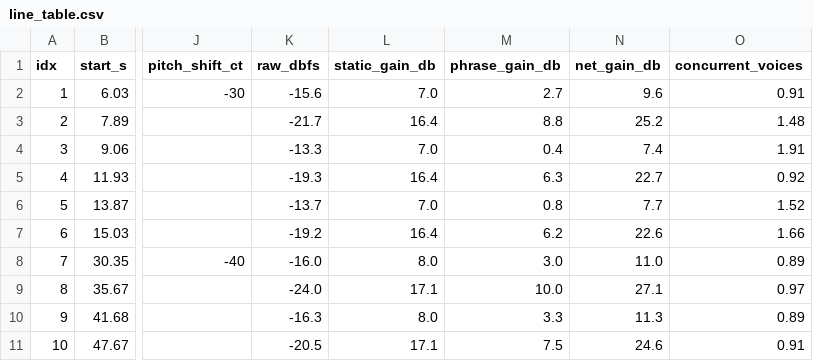
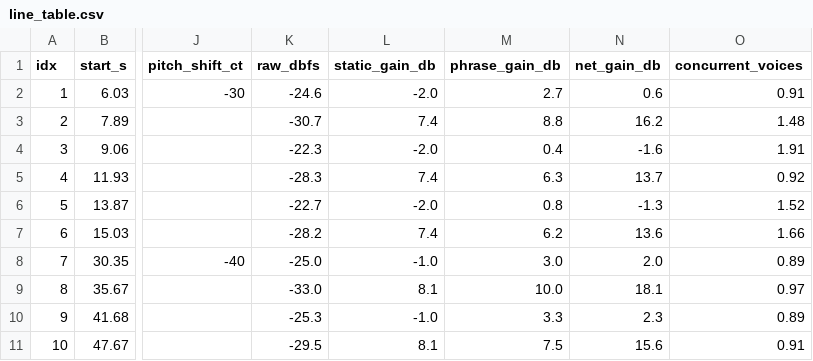
Before and after one commit to zhuoyuanmao/nijigen_rvc_pipeline, a CSV file: tools/line_table.csv, drawn as a sheet; only a part is shown, gaps mark what is left out; the diff covers the shown part only; the diff names each change by its address in the sheet, - before the commit and + after, or states it on an @@ line.

```diff
--- a/tools/line_table.csv
+++ b/tools/line_table.csv
-K2 (raw_dbfs): -15.6
+K2 (raw_dbfs): -24.6
-L2 (static_gain_db): 7.0
+L2 (static_gain_db): -2.0
-N2 (net_gain_db): 9.6
+N2 (net_gain_db): 0.6
-K3 (raw_dbfs): -21.7
+K3 (raw_dbfs): -30.7
-L3 (static_gain_db): 16.4
+L3 (static_gain_db): 7.4
-N3 (net_gain_db): 25.2
+N3 (net_gain_db): 16.2
-K4 (raw_dbfs): -13.3
+K4 (raw_dbfs): -22.3
-L4 (static_gain_db): 7.0
+L4 (static_gain_db): -2.0
-N4 (net_gain_db): 7.4
+N4 (net_gain_db): -1.6
-K5 (raw_dbfs): -19.3
+K5 (raw_dbfs): -28.3
-L5 (static_gain_db): 16.4
+L5 (static_gain_db): 7.4
-N5 (net_gain_db): 22.7
+N5 (net_gain_db): 13.7
-K6 (raw_dbfs): -13.7
+K6 (raw_dbfs): -22.7
-L6 (static_gain_db): 7.0
+L6 (static_gain_db): -2.0
-N6 (net_gain_db): 7.7
+N6 (net_gain_db): -1.3
-K7 (raw_dbfs): -19.2
+K7 (raw_dbfs): -28.2
-L7 (static_gain_db): 16.4
+L7 (static_gain_db): 7.4
-N7 (net_gain_db): 22.6
+N7 (net_gain_db): 13.6
-K8 (raw_dbfs): -16.0
+K8 (raw_dbfs): -25.0
-L8 (static_gain_db): 8.0
+L8 (static_gain_db): -1.0
-N8 (net_gain_db): 11.0
+N8 (net_gain_db): 2.0
-K9 (raw_dbfs): -24.0
+K9 (raw_dbfs): -33.0
-L9 (static_gain_db): 17.1
+L9 (static_gain_db): 8.1
-N9 (net_gain_db): 27.1
+N9 (net_gain_db): 18.1
-K10 (raw_dbfs): -16.3
+K10 (raw_dbfs): -25.3
-L10 (static_gain_db): 8.0
+L10 (static_gain_db): -1.0
-N10 (net_gain_db): 11.3
+N10 (net_gain_db): 2.3
-K11 (raw_dbfs): -20.5
+K11 (raw_dbfs): -29.5
-L11 (static_gain_db): 17.1
+L11 (static_gain_db): 8.1
-N11 (net_gain_db): 24.6
+N11 (net_gain_db): 15.6
```
Also changed, not shown: 156 edited cells elsewhere in this file, 5 other files.
